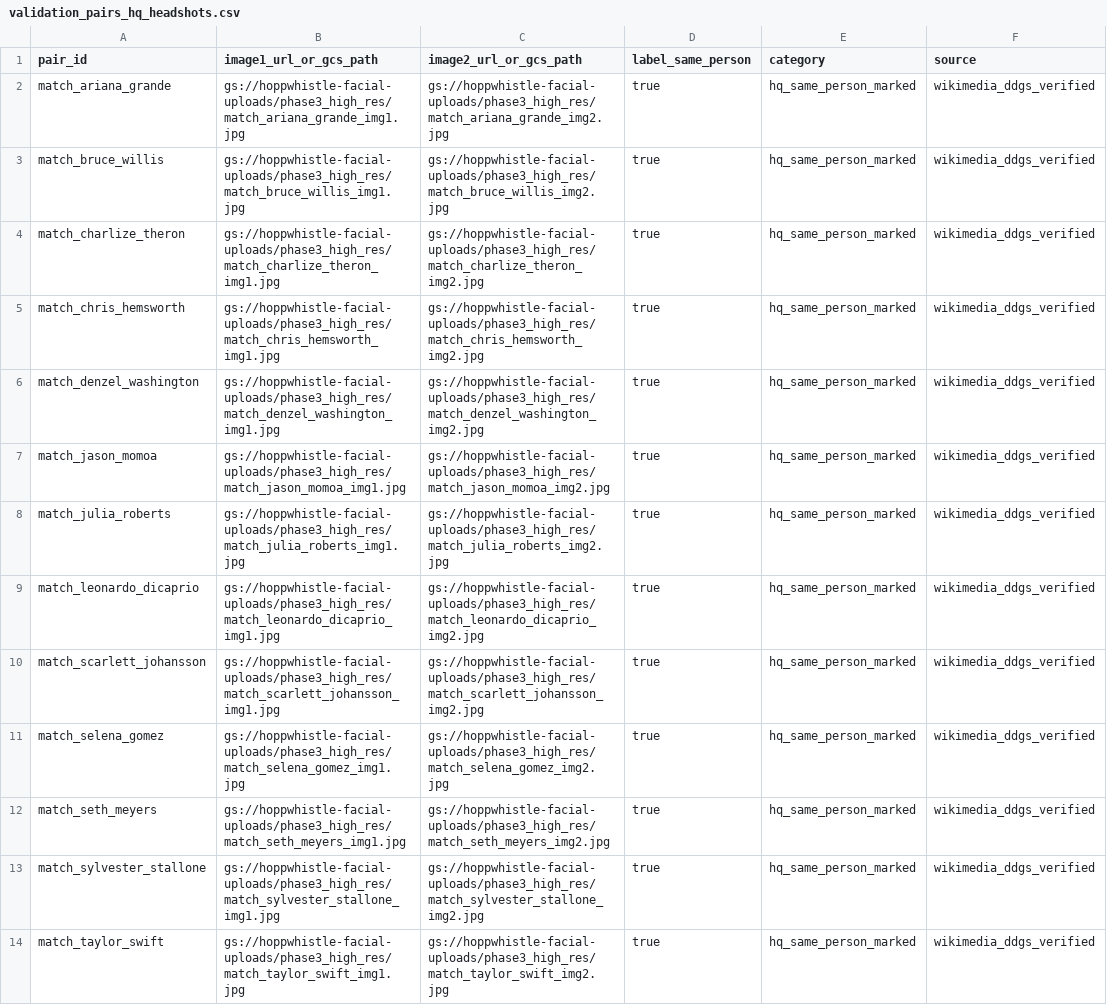
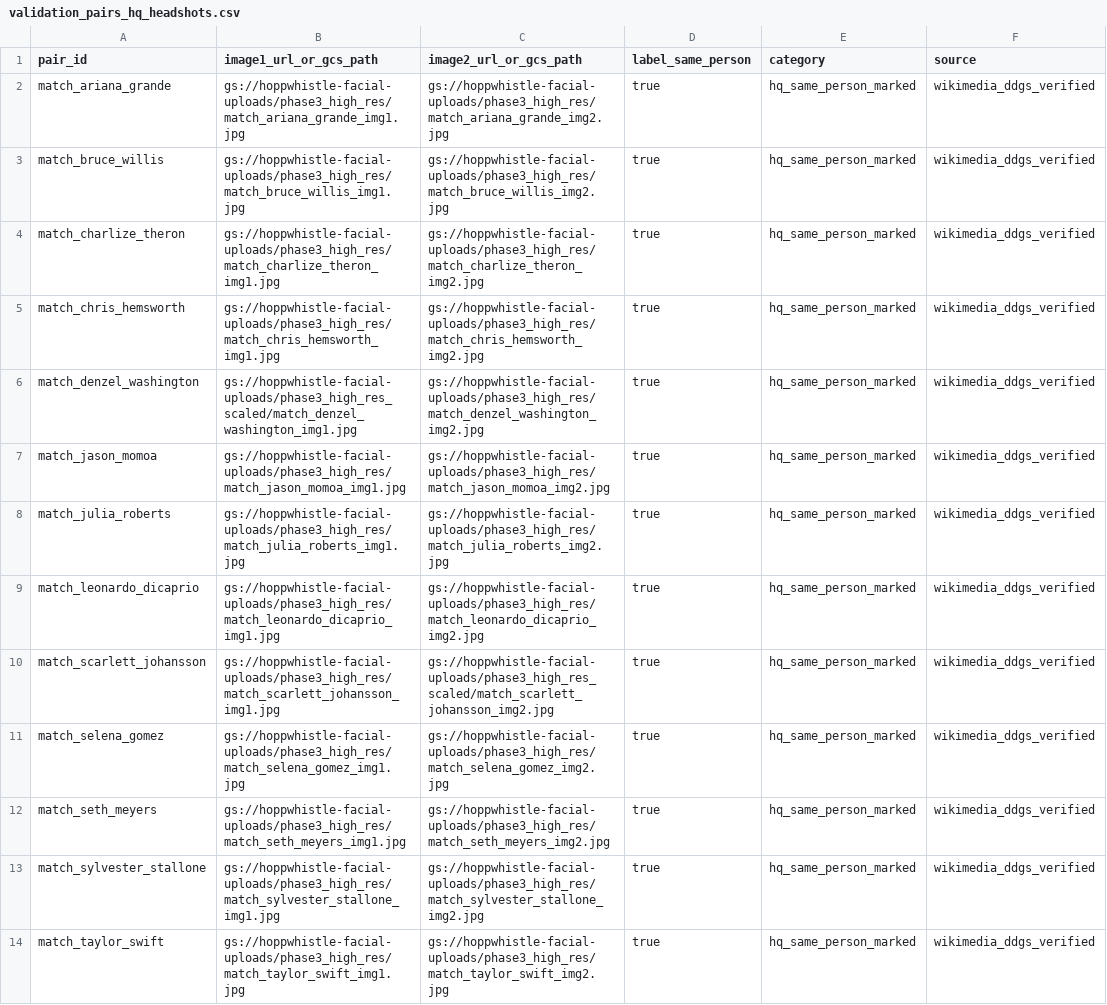
Before and after one commit to bbarnes4318/fallen, a CSV file: validation/validation_pairs_hq_headshots.csv, drawn as a sheet; only a part is shown; the diff covers the shown part only; the diff names each change by its address in the sheet, - before the commit and + after, or states it on an @@ line.

Commit message:
HQ Phase 0B validation: scale fix and reporting updates

```diff
--- a/validation/validation_pairs_hq_headshots.csv
+++ b/validation/validation_pairs_hq_headshots.csv
-B6 (image1_url_or_gcs_path): gs://hoppwhistle-facial-uploads/phase3_high_res/match_denzel_washington_img1.jpg
+B6 (image1_url_or_gcs_path): gs://hoppwhistle-facial-uploads/phase3_high_res_scaled/match_denzel_washington_img1.jpg
-C10 (image2_url_or_gcs_path): gs://hoppwhistle-facial-uploads/phase3_high_res/match_scarlett_johansson_img2.jpg
+C10 (image2_url_or_gcs_path): gs://hoppwhistle-facial-uploads/phase3_high_res_scaled/match_scarlett_johansson_img2.jpg
```
Also changed, not shown: 4 edited cells elsewhere in this file, 1 other file.
